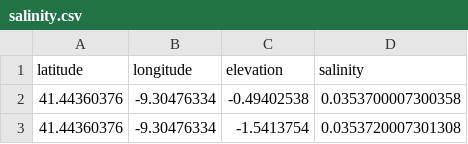
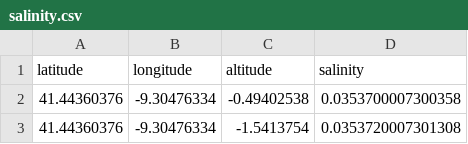
Before and after one commit to TiagoTeles/Wind-Turbine-Noise, a CSV file: data/environments/windfloat_atlantic/salinity.csv, drawn as a sheet; only a part is shown.

```diff
--- a/data/environments/windfloat_atlantic/salinity.csv
+++ b/data/environments/windfloat_atlantic/salinity.csv
@@ -1,2 +1,2 @@
-latitude,longitude,elevation,salinity
+latitude,longitude,altitude,salinity
 41.44360376,-9.30476334,-0.49402538,0.0353700007300358
```
Also changed, not shown: data/environments/windfloat_atlantic/temperature.csv.
